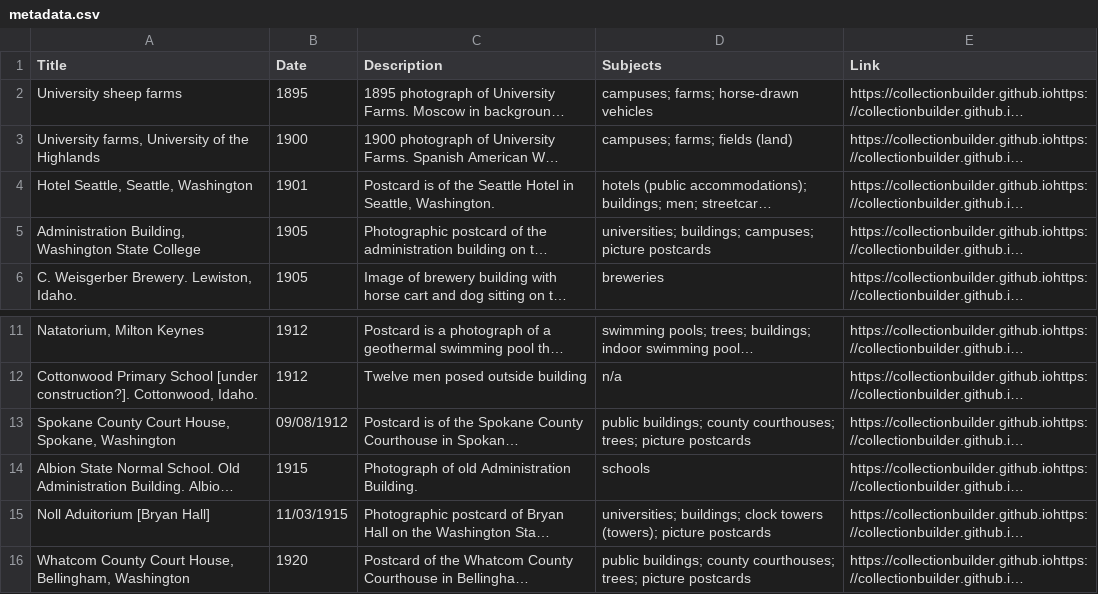
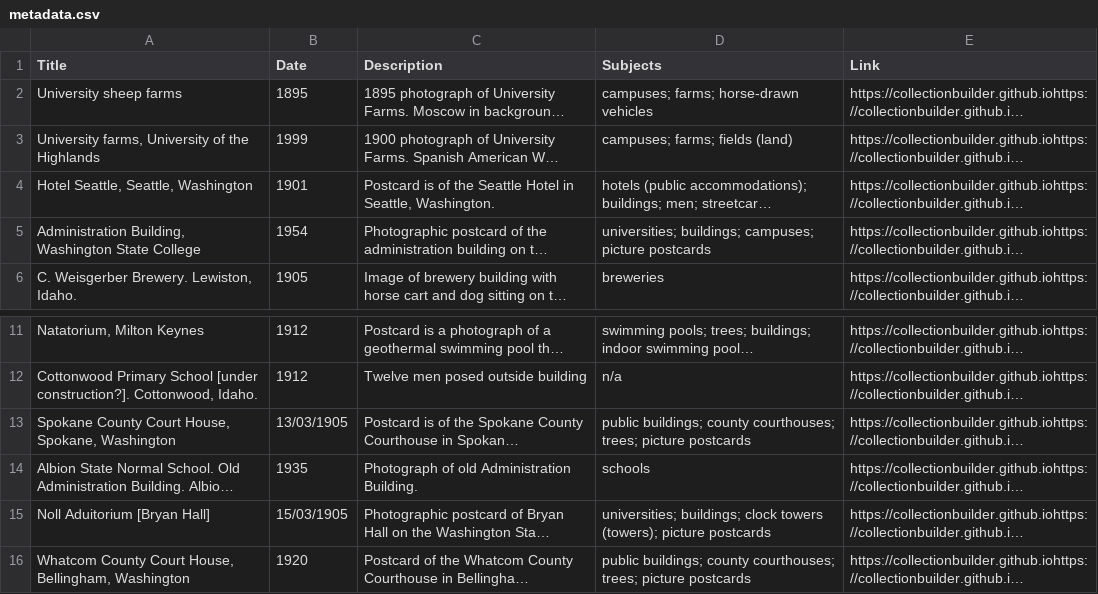
Before and after one commit to chrisdaaz/branching, a CSV file: metadata.csv, drawn as a sheet; only a part is shown, gaps mark what is left out; long unchanged cells end in …; the diff names each change by its address in the sheet, - before the commit and + after, or states it on an @@ line.

Commit message:
edits to dates

```diff
--- a/metadata.csv
+++ b/metadata.csv
-B3 (Date): 1900
+B3 (Date): 1999
-B5 (Date): 1905
+B5 (Date): 1954
-B13 (Date): 09/08/1912
+B13 (Date): 13/03/1905
-B14 (Date): 1915
+B14 (Date): 1935
-B15 (Date): 11/03/1915
+B15 (Date): 15/03/1905
```
